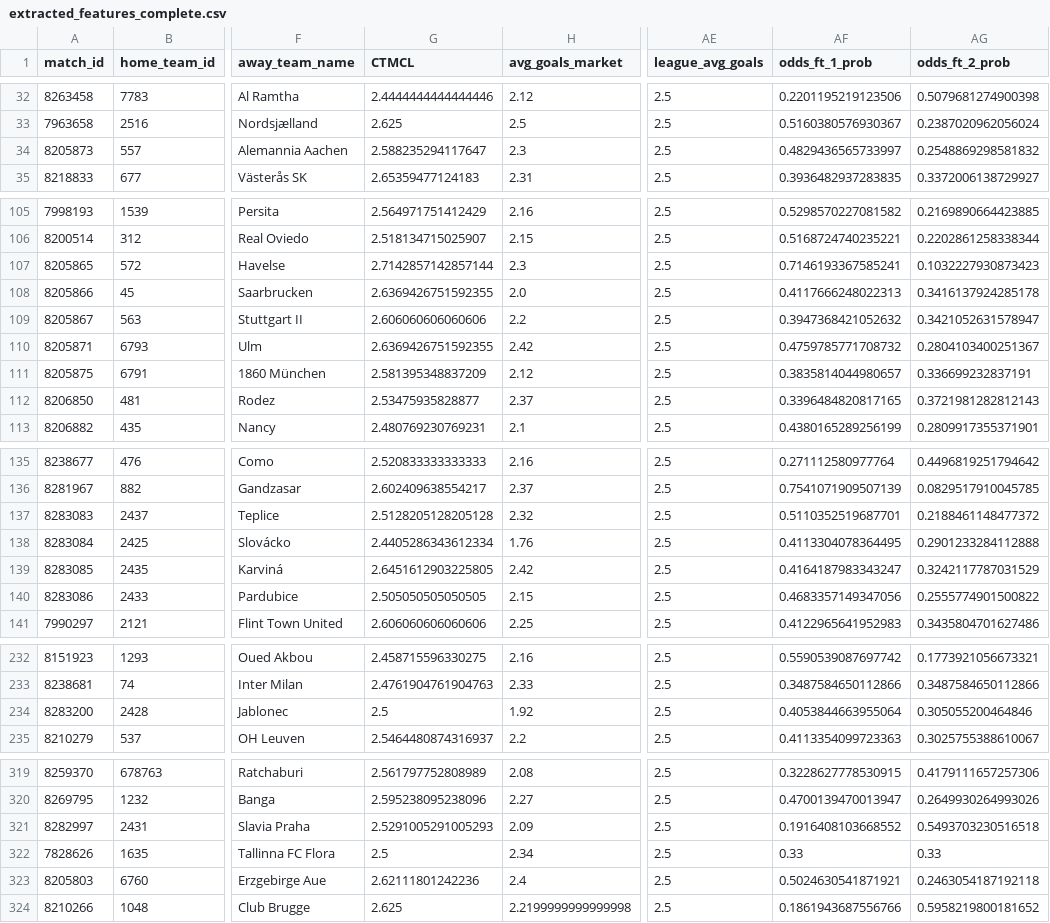
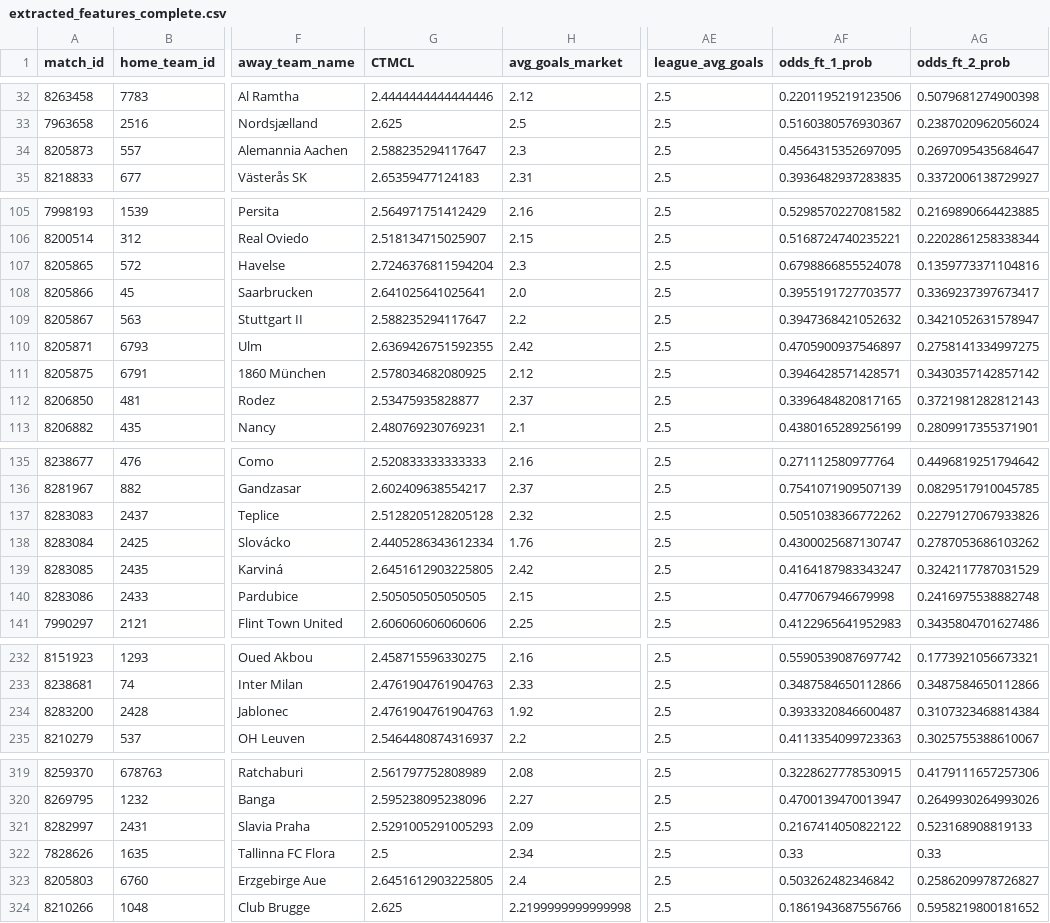
Before and after one commit to iampreetdave-max/football-predictions, a CSV file: extracted_features_complete.csv, drawn as a sheet; only a part is shown, gaps mark what is left out; the diff covers the shown part only; the diff names each change by its address in the sheet, - before the commit and + after, or states it on an @@ line.

```diff
--- a/extracted_features_complete.csv
+++ b/extracted_features_complete.csv
-AF34 (odds_ft_1_prob): 0.4829436565733997
+AF34 (odds_ft_1_prob): 0.4564315352697095
-AG34 (odds_ft_2_prob): 0.2548869298581832
+AG34 (odds_ft_2_prob): 0.2697095435684647
-G107 (CTMCL): 2.7142857142857144
+G107 (CTMCL): 2.7246376811594204
-AF107 (odds_ft_1_prob): 0.7146193367585241
+AF107 (odds_ft_1_prob): 0.6798866855524078
-AG107 (odds_ft_2_prob): 0.1032227930873423
+AG107 (odds_ft_2_prob): 0.1359773371104816
-G108 (CTMCL): 2.6369426751592355
+G108 (CTMCL): 2.641025641025641
-AF108 (odds_ft_1_prob): 0.4117666248022313
+AF108 (odds_ft_1_prob): 0.3955191727703577
-AG108 (odds_ft_2_prob): 0.3416137924285178
+AG108 (odds_ft_2_prob): 0.3369237397673417
-G109 (CTMCL): 2.606060606060606
+G109 (CTMCL): 2.588235294117647
-AF110 (odds_ft_1_prob): 0.4759785771708732
+AF110 (odds_ft_1_prob): 0.4705900937546897
-AG110 (odds_ft_2_prob): 0.2804103400251367
+AG110 (odds_ft_2_prob): 0.2758141334997275
-G111 (CTMCL): 2.581395348837209
+G111 (CTMCL): 2.578034682080925
-AF111 (odds_ft_1_prob): 0.3835814044980657
+AF111 (odds_ft_1_prob): 0.3946428571428571
-AG111 (odds_ft_2_prob): 0.336699232837191
+AG111 (odds_ft_2_prob): 0.3430357142857142
-AF137 (odds_ft_1_prob): 0.5110352519687701
+AF137 (odds_ft_1_prob): 0.5051038366772262
-AG137 (odds_ft_2_prob): 0.2188461148477372
+AG137 (odds_ft_2_prob): 0.2279127067933826
-AF138 (odds_ft_1_prob): 0.4113304078364495
+AF138 (odds_ft_1_prob): 0.4300025687130747
-AG138 (odds_ft_2_prob): 0.2901233284112888
+AG138 (odds_ft_2_prob): 0.2787053686103262
-AF140 (odds_ft_1_prob): 0.4683357149347056
+AF140 (odds_ft_1_prob): 0.477067946679998
-AG140 (odds_ft_2_prob): 0.2555774901500822
+AG140 (odds_ft_2_prob): 0.2416975538882748
-G234 (CTMCL): 2.5
+G234 (CTMCL): 2.4761904761904763
-AF234 (odds_ft_1_prob): 0.4053844663955064
+AF234 (odds_ft_1_prob): 0.3933320846600487
-AG234 (odds_ft_2_prob): 0.305055200464846
+AG234 (odds_ft_2_prob): 0.3107323468814384
-AF321 (odds_ft_1_prob): 0.1916408103668552
+AF321 (odds_ft_1_prob): 0.2167414050822122
-AG321 (odds_ft_2_prob): 0.5493703230516518
+AG321 (odds_ft_2_prob): 0.523168908819133
-G323 (CTMCL): 2.62111801242236
+G323 (CTMCL): 2.6451612903225805
-AF323 (odds_ft_1_prob): 0.5024630541871921
+AF323 (odds_ft_1_prob): 0.503262482346842
-AG323 (odds_ft_2_prob): 0.2463054187192118
+AG323 (odds_ft_2_prob): 0.2586209978726827
```
Also changed, not shown: 6 edited cells elsewhere in this file, live.csv.
